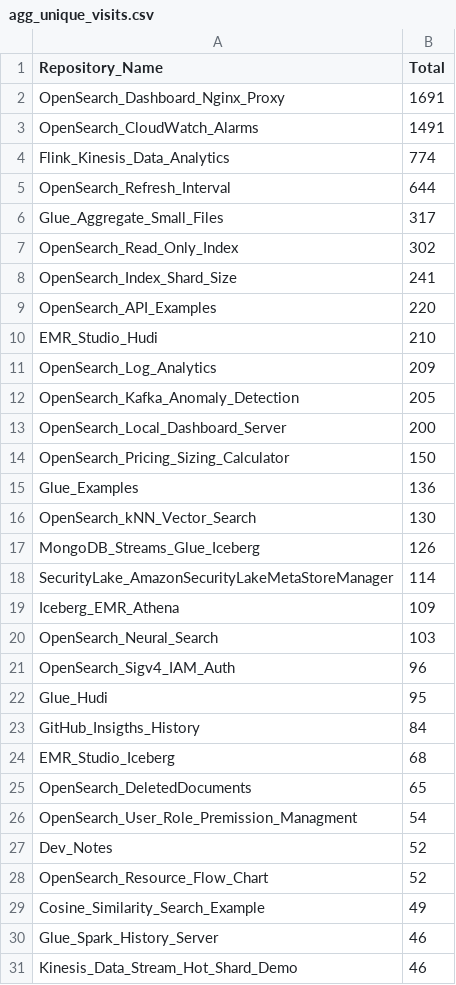
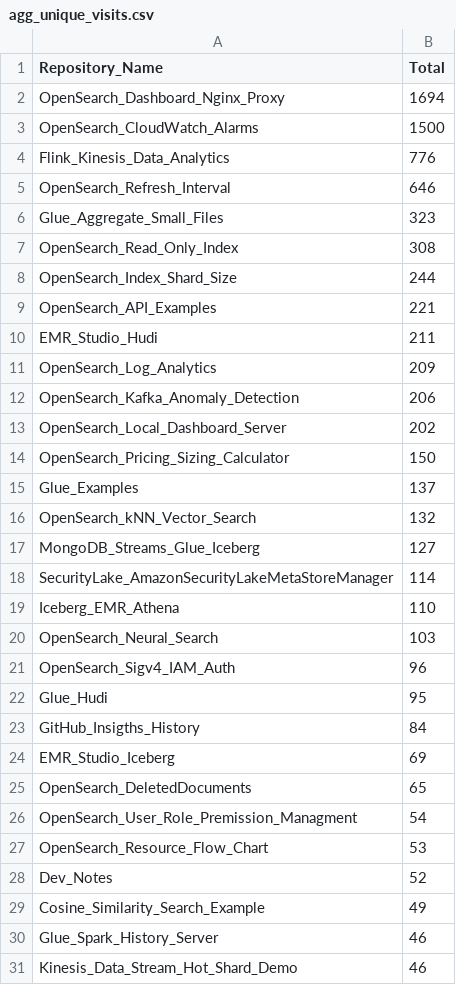
Before and after one commit to ev2900/GitHub_Insigths_History, a CSV file: Metric_Collection/Aggregated_Metric_Data/agg_unique_visits.csv, drawn as a sheet; only a part is shown; the diff covers the shown part only.

```diff
--- a/Metric_Collection/Aggregated_Metric_Data/agg_unique_visits.csv
+++ b/Metric_Collection/Aggregated_Metric_Data/agg_unique_visits.csv
@@ -1,20 +1,20 @@
 Repository_Name,Total
-OpenSearch_Dashboard_Nginx_Proxy,1691
-OpenSearch_CloudWatch_Alarms,1491
-Flink_Kinesis_Data_Analytics,774
-OpenSearch_Refresh_Interval,644
-Glue_Aggregate_Small_Files,317
-OpenSearch_Read_Only_Index,302
-OpenSearch_Index_Shard_Size,241
-OpenSearch_API_Examples,220
-EMR_Studio_Hudi,210
+OpenSearch_Dashboard_Nginx_Proxy,1694
+OpenSearch_CloudWatch_Alarms,1500
+Flink_Kinesis_Data_Analytics,776
+OpenSearch_Refresh_Interval,646
+Glue_Aggregate_Small_Files,323
+OpenSearch_Read_Only_Index,308
+OpenSearch_Index_Shard_Size,244
+OpenSearch_API_Examples,221
+EMR_Studio_Hudi,211
 OpenSearch_Log_Analytics,209
-OpenSearch_Kafka_Anomaly_Detection,205
-OpenSearch_Local_Dashboard_Server,200
+OpenSearch_Kafka_Anomaly_Detection,206
+OpenSearch_Local_Dashboard_Server,202
 OpenSearch_Pricing_Sizing_Calculator,150
-Glue_Examples,136
-OpenSearch_kNN_Vector_Search,130
-MongoDB_Streams_Glue_Iceberg,126
+Glue_Examples,137
+OpenSearch_kNN_Vector_Search,132
+MongoDB_Streams_Glue_Iceberg,127
 SecurityLake_AmazonSecurityLakeMetaStoreManager,114
-Iceberg_EMR_Athena,109
+Iceberg_EMR_Athena,110
 OpenSearch_Neural_Search,103
@@ -23,7 +23,7 @@ Glue_Hudi,95
 GitHub_Insigths_History,84
-EMR_Studio_Iceberg,68
+EMR_Studio_Iceberg,69
 OpenSearch_DeletedDocuments,65
 OpenSearch_User_Role_Premission_Managment,54
+OpenSearch_Resource_Flow_Chart,53
 Dev_Notes,52
-OpenSearch_Resource_Flow_Chart,52
 Cosine_Similarity_Search_Example,49
```
Also changed, not shown: 1 added row, 1 removed row and 1 edited cell elsewhere in this file, Metric_Collection/Aggregated_Metric_Data/agg_views.csv, Metric_Collection/Metric_Data/unique_visits.csv, 2 other files.
